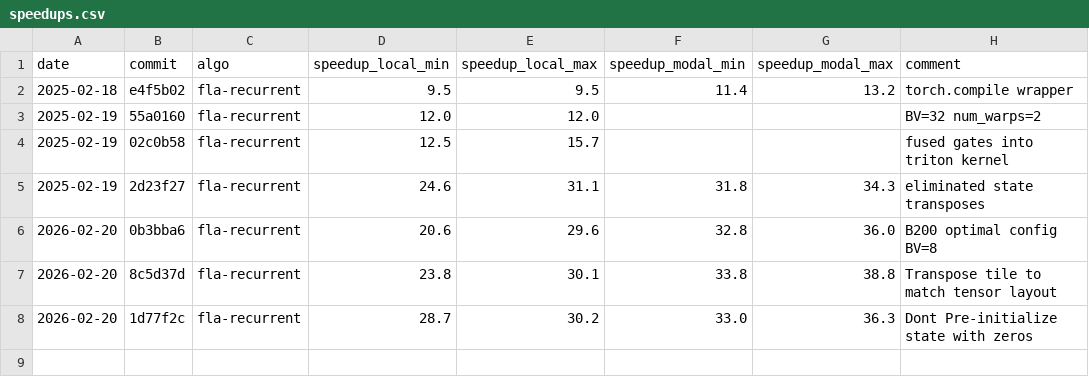
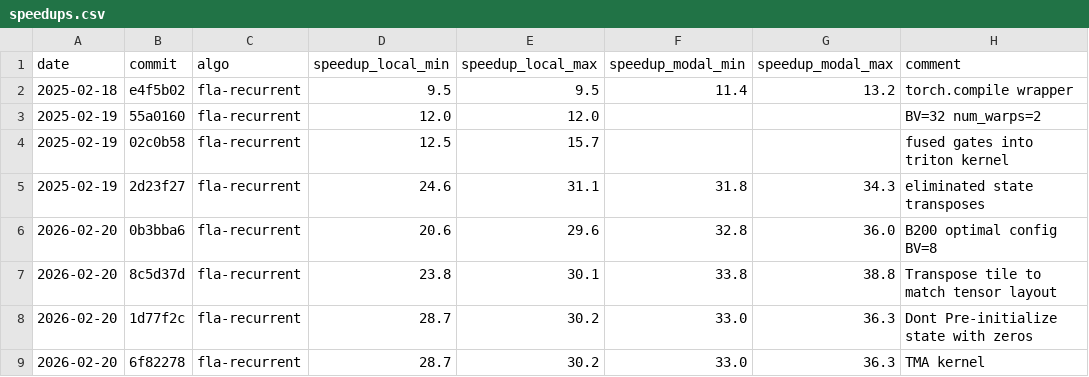
Before and after one commit to tomasruizt/flashinfer-competition-codebase, a CSV file: findings/speedups.csv, drawn as a sheet; the diff names each change by its address in the sheet, - before the commit and + after, or states it on an @@ line.

Commit message:
Commit speedups & timeline img

```diff
--- a/findings/speedups.csv
+++ b/findings/speedups.csv
+row 9: 2026-02-20 | 6f82278 | fla-recurrent | 28.7 | 30.2 | 33.0 | 36.3 | TMA kernel
```
Also changed, not shown: 1 other file.
